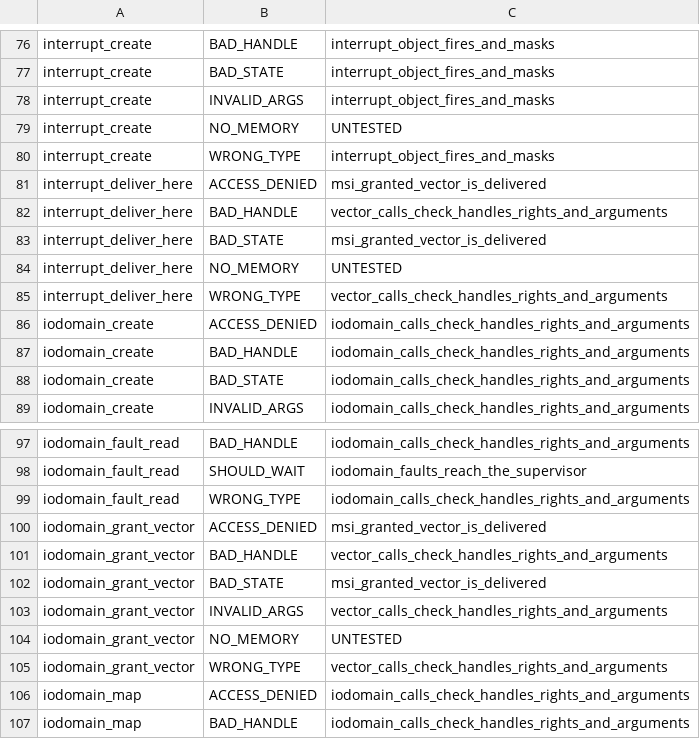
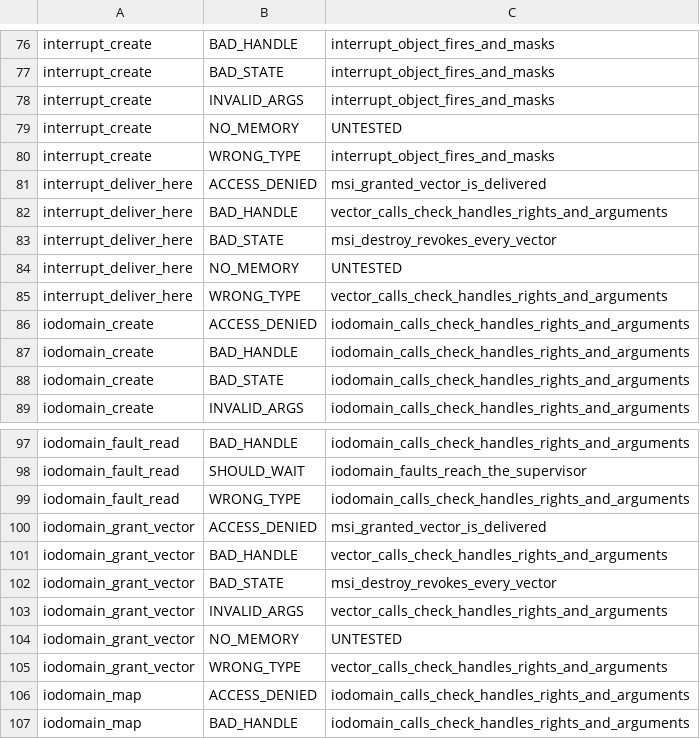
Before and after one commit to cwxyz75/riscv-basic, a TSV file: docs/reference/syscall-tests.tsv, drawn as a sheet; only a part is shown, gaps mark what is left out.

```diff
--- a/docs/reference/syscall-tests.tsv
+++ b/docs/reference/syscall-tests.tsv
@@ -82,3 +82,3 @@ interrupt_deliver_here	ACCESS_DENIED	msi_granted_vector_is_delivered
 interrupt_deliver_here	BAD_HANDLE	vector_calls_check_handles_rights_and_arguments
-interrupt_deliver_here	BAD_STATE	msi_granted_vector_is_delivered
+interrupt_deliver_here	BAD_STATE	msi_destroy_revokes_every_vector
 interrupt_deliver_here	NO_MEMORY	UNTESTED
@@ -101,3 +101,3 @@ iodomain_grant_vector	ACCESS_DENIED	msi_granted_vector_is_delivered
 iodomain_grant_vector	BAD_HANDLE	vector_calls_check_handles_rights_and_arguments
-iodomain_grant_vector	BAD_STATE	msi_granted_vector_is_delivered
+iodomain_grant_vector	BAD_STATE	msi_destroy_revokes_every_vector
 iodomain_grant_vector	INVALID_ARGS	vector_calls_check_handles_rights_and_arguments
```
Also changed, not shown: 10 other files.
